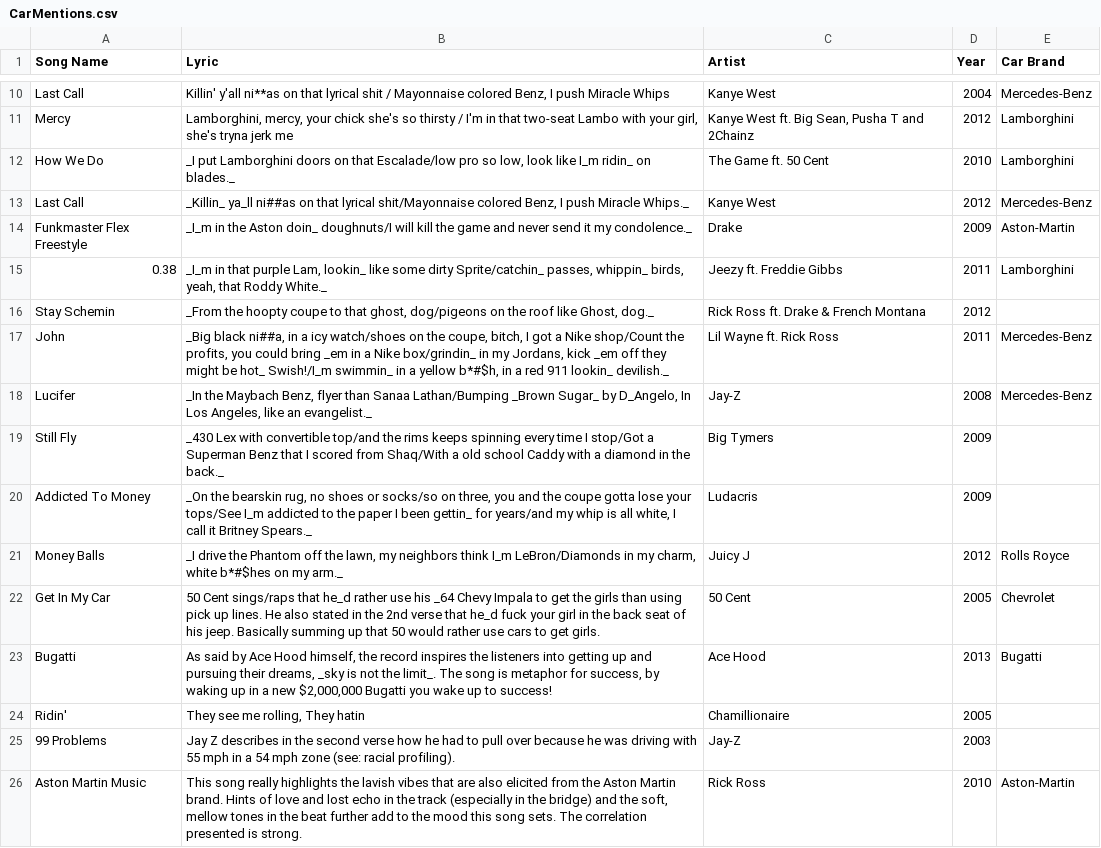
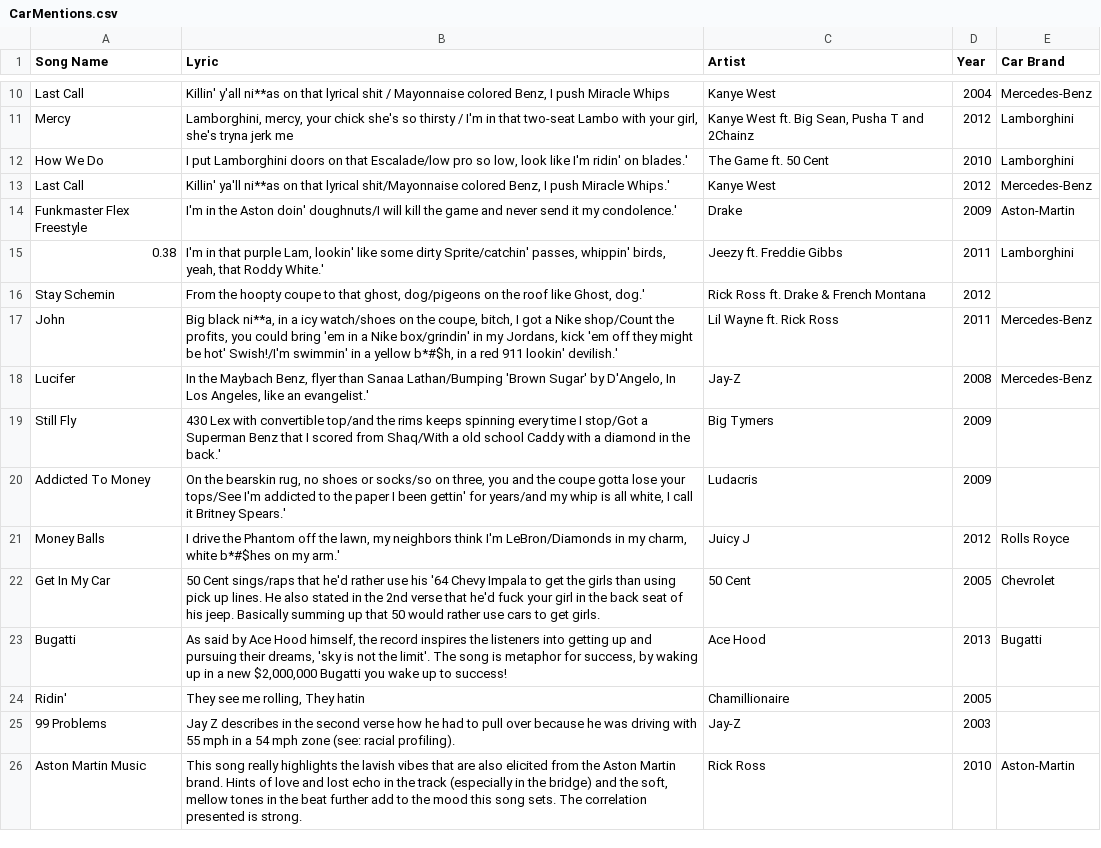
Before and after one commit to leah-ajmani/P2-CS3300, a CSV file: CarMentions.csv, drawn as a sheet; only a part is shown, gaps mark what is left out.

Commit message:
Changed interesting point hovering color. Removed underscores from carMentions

```diff
--- a/CarMentions.csv
+++ b/CarMentions.csv
@@ -11,14 +11,14 @@ Last Call,"Killin' y'all ni**as on that lyrical shit / Mayonnaise colored Benz,
 Mercy,"Lamborghini, mercy, your chick she's so thirsty / I'm in that two-seat Lambo with your girl, she's tryna jerk me ","Kanye West ft. Big Sean, Pusha T and 2Chainz",2012,Lamborghini
-How We Do,"_I put Lamborghini doors on that Escalade/low pro so low, look like I_m ridin_ on blades._",The Game ft. 50 Cent,2010,Lamborghini
-Last Call,"_Killin_ ya_ll ni##as on that lyrical shit/Mayonnaise colored Benz, I push Miracle Whips._",Kanye West,2012,Mercedes-Benz
-Funkmaster Flex Freestyle,_I_m in the Aston doin_ doughnuts/I will kill the game and never send it my condolence._,Drake,2009,Aston-Martin
-0.38,"_I_m in that purple Lam, lookin_ like some dirty Sprite/catchin_ passes, whippin_ birds, yeah, that Roddy White._",Jeezy ft. Freddie Gibbs,2011,Lamborghini
-Stay Schemin,"_From the hoopty coupe to that ghost, dog/pigeons on the roof like Ghost, dog._",Rick Ross ft. Drake & French Montana,2012,
-John,"_Big black ni##a, in a icy watch/shoes on the coupe, bitch, I got a Nike shop/Count the profits, you could bring _em in a Nike box/grindin_ in my Jordans, kick _em off they might be hot_ Swish!/I_m swimmin_ in a yellow b*#$h, in a red 911 lookin_ devilish._",Lil Wayne ft. Rick Ross,2011,Mercedes-Benz
-Lucifer,"_In the Maybach Benz, flyer than Sanaa Lathan/Bumping _Brown Sugar_ by D_Angelo, In Los Angeles, like an evangelist._",Jay-Z,2008,Mercedes-Benz
-Still Fly,_430 Lex with convertible top/and the rims keeps spinning every time I stop/Got a Superman Benz that I scored from Shaq/With a old school Caddy with a diamond in the back._,Big Tymers,2009,
-Addicted To Money,"_On the bearskin rug, no shoes or socks/so on three, you and the coupe gotta lose your tops/See I_m addicted to the paper I been gettin_ for years/and my whip is all white, I call it Britney Spears._",Ludacris,2009,
-Money Balls,"_I drive the Phantom off the lawn, my neighbors think I_m LeBron/Diamonds in my charm, white b*#$hes on my arm._",Juicy J,2012,Rolls Royce
-Get In My Car,50 Cent sings/raps that he_d rather use his _64 Chevy Impala to get the girls than using pick up lines. He also stated in the 2nd verse that he_d fuck your girl in the back seat of his jeep. Basically summing up that 50 would rather use cars to get girls.,50 Cent,2005,Chevrolet
-Bugatti,"As said by Ace Hood himself, the record inspires the listeners into getting up and pursuing their dreams, _sky is not the limit_. The song is metaphor for success, by waking up in a new $2,000,000 Bugatti you wake up to success!",Ace Hood,2013,Bugatti
+How We Do,"I put Lamborghini doors on that Escalade/low pro so low, look like I'm ridin' on blades.'",The Game ft. 50 Cent,2010,Lamborghini
+Last Call,"Killin' ya'll ni**as on that lyrical shit/Mayonnaise colored Benz, I push Miracle Whips.'",Kanye West,2012,Mercedes-Benz
+Funkmaster Flex Freestyle,I'm in the Aston doin' doughnuts/I will kill the game and never send it my condolence.',Drake,2009,Aston-Martin
+0.38,"I'm in that purple Lam, lookin' like some dirty Sprite/catchin' passes, whippin' birds, yeah, that Roddy White.'",Jeezy ft. Freddie Gibbs,2011,Lamborghini
+Stay Schemin,"From the hoopty coupe to that ghost, dog/pigeons on the roof like Ghost, dog.'",Rick Ross ft. Drake & French Montana,2012,
+John,"Big black ni**a, in a icy watch/shoes on the coupe, bitch, I got a Nike shop/Count the profits, you could bring 'em in a Nike box/grindin' in my Jordans, kick 'em off they might be hot' Swish!/I'm swimmin' in a yellow b*#$h, in a red 911 lookin' devilish.'",Lil Wayne ft. Rick Ross,2011,Mercedes-Benz
+Lucifer,"In the Maybach Benz, flyer than Sanaa Lathan/Bumping 'Brown Sugar' by D'Angelo, In Los Angeles, like an evangelist.'",Jay-Z,2008,Mercedes-Benz
+Still Fly,430 Lex with convertible top/and the rims keeps spinning every time I stop/Got a Superman Benz that I scored from Shaq/With a old school Caddy with a diamond in the back.',Big Tymers,2009,
+Addicted To Money,"On the bearskin rug, no shoes or socks/so on three, you and the coupe gotta lose your tops/See I'm addicted to the paper I been gettin' for years/and my whip is all white, I call it Britney Spears.'",Ludacris,2009,
+Money Balls,"I drive the Phantom off the lawn, my neighbors think I'm LeBron/Diamonds in my charm, white b*#$hes on my arm.'",Juicy J,2012,Rolls Royce
+Get In My Car,50 Cent sings/raps that he'd rather use his '64 Chevy Impala to get the girls than using pick up lines. He also stated in the 2nd verse that he'd fuck your girl in the back seat of his jeep. Basically summing up that 50 would rather use cars to get girls.,50 Cent,2005,Chevrolet
+Bugatti,"As said by Ace Hood himself, the record inspires the listeners into getting up and pursuing their dreams, 'sky is not the limit'. The song is metaphor for success, by waking up in a new $2,000,000 Bugatti you wake up to success!",Ace Hood,2013,Bugatti
 Ridin',"They see me rolling, They hatin",Chamillionaire,2005,
```
Also changed, not shown: 1 other file.
